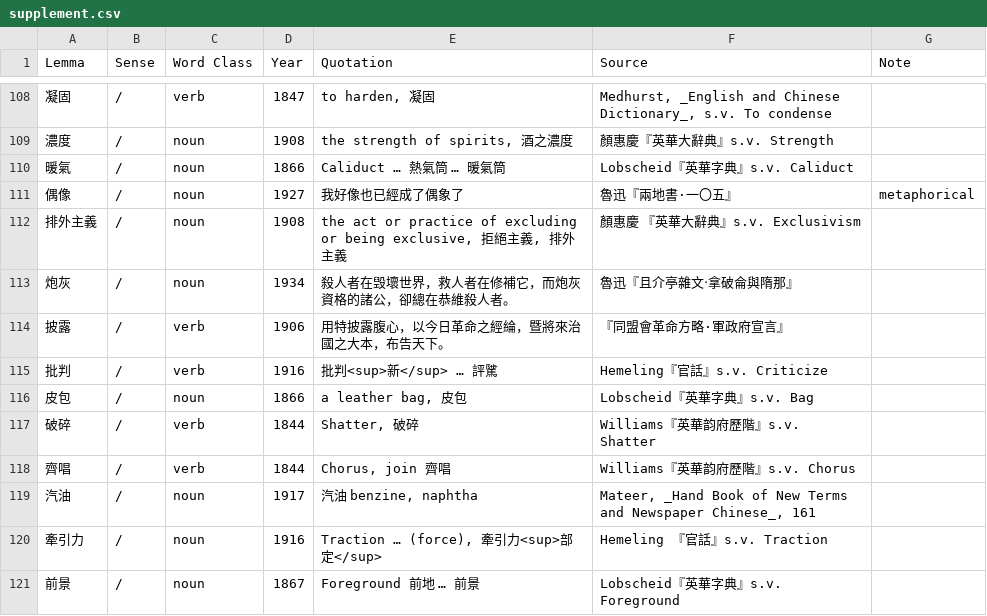
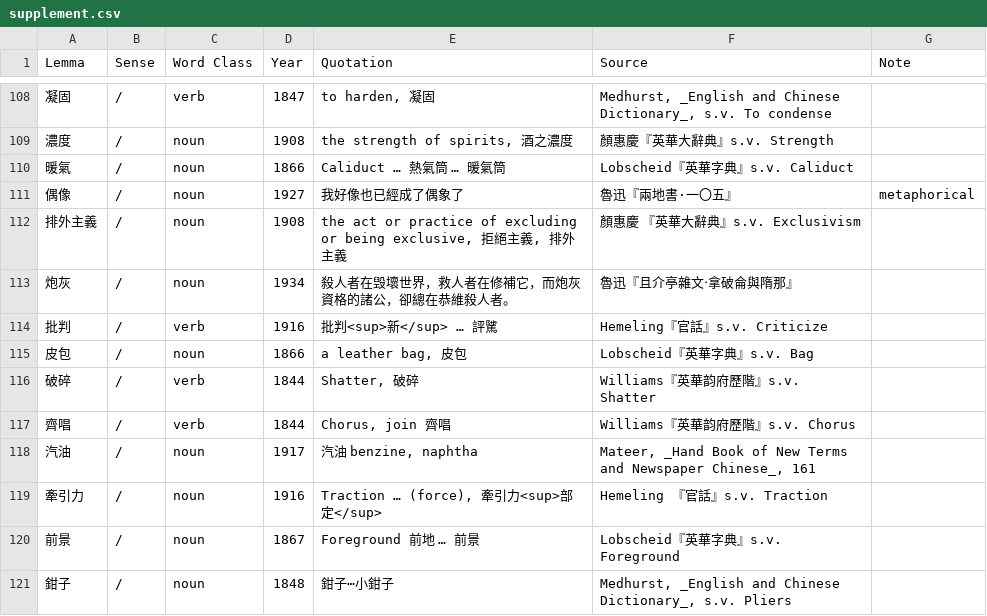
Before and after one commit to t18d/HuangSupplement, a CSV file: supplement.csv, drawn as a sheet; only a part is shown, gaps mark what is left out; the shorter side is filled out with more unchanged rows.

Commit message:
This 披露 is well within classical usage
… having heart as object.

```diff
--- a/supplement.csv
+++ b/supplement.csv
@@ -113,3 +113,2 @@ Lemma,Sense,Word Class,Year,Quotation,Source,Note
 炮灰,/,noun,1934,殺人者在毁壞世界，救人者在修補它，而炮灰資格的諸公，卻總在恭維殺人者。,魯迅『且介亭雜文‧拿破侖與隋那』,
-披露,/,verb,1906,用特披露腹心，以今日革命之經綸，暨將來治國之大本，布告天下。,『同盟會革命方略·軍政府宣言』,
 批判,/,verb,1916,批判<sup>新</sup> … 評騭,Hemeling『官話』s.v. Criticize,
```
